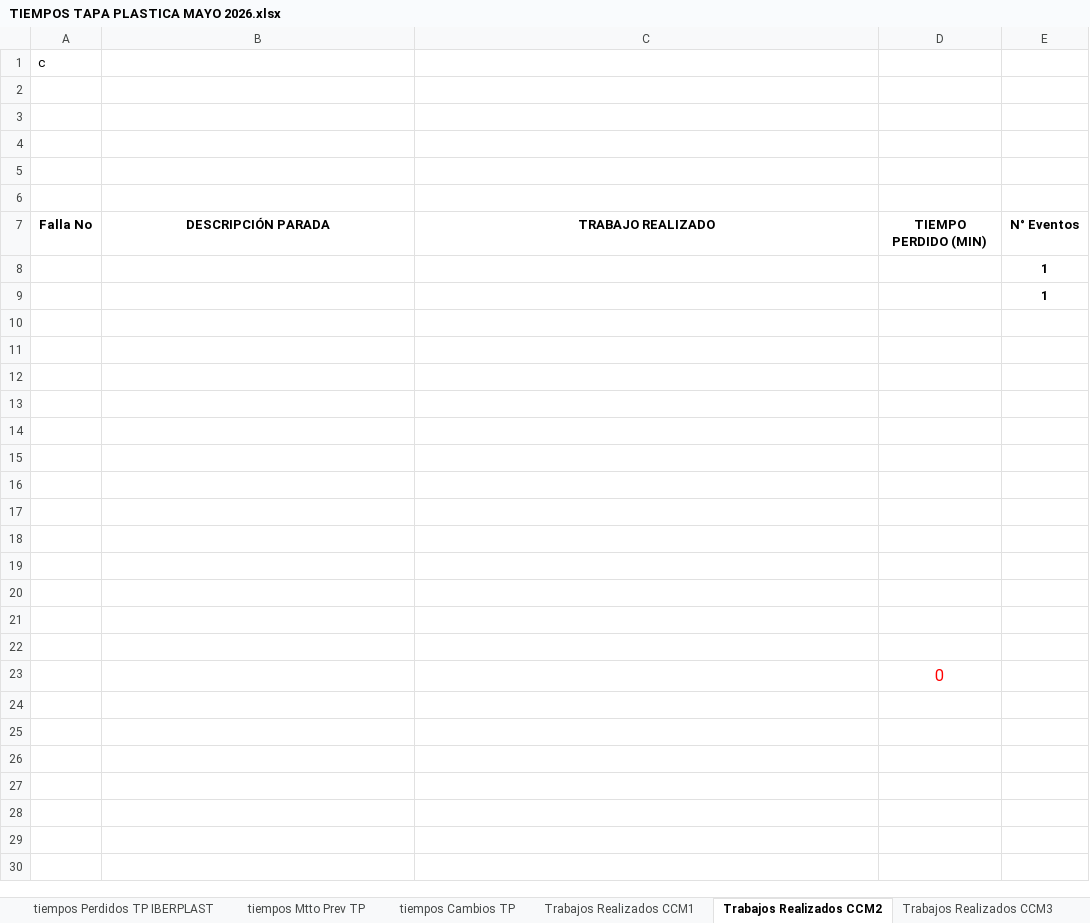
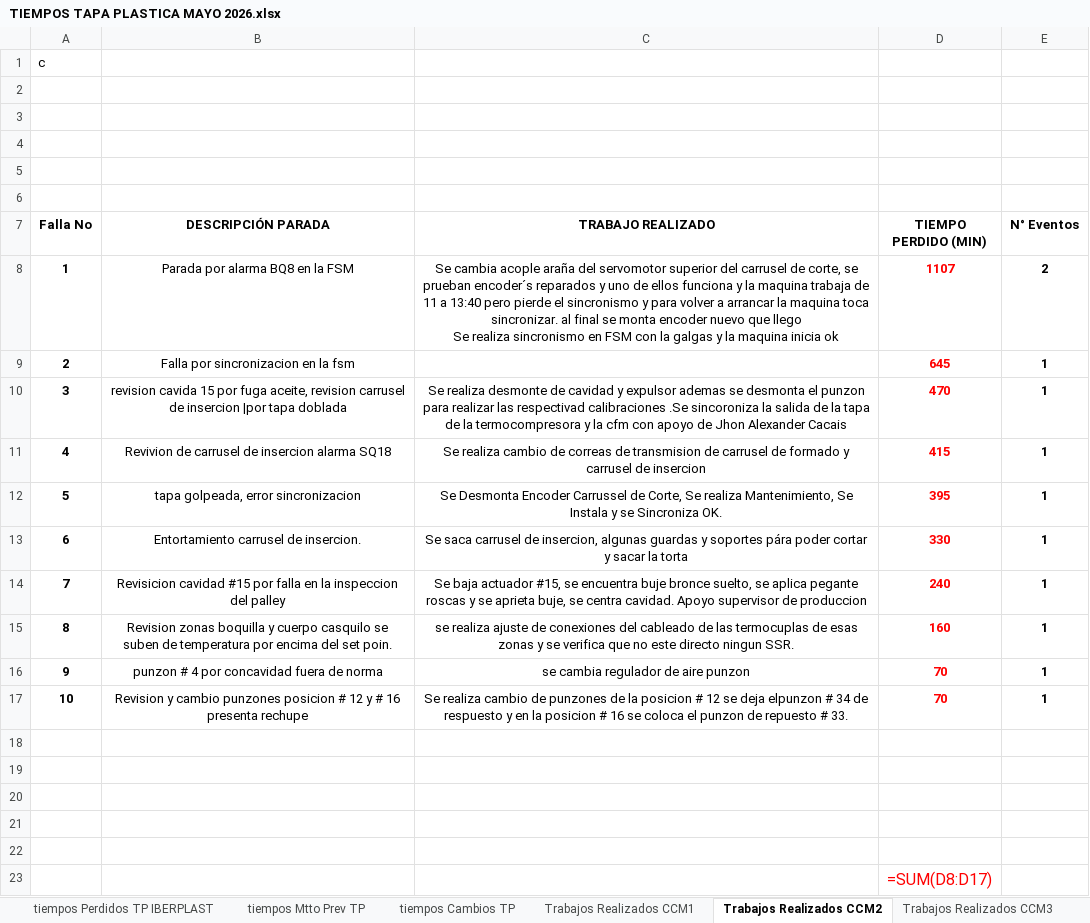
Before and after one commit to diego18rojas02-ship-it/cmms-industrial, an Excel workbook: salidas/TIEMPOS TAPA PLASTICA MAYO 2026.xlsx, sheet Trabajos Realizados CCM2, drawn as a sheet; values as stored, in another font and other column widths than the file's, no borders; formulas without a stored value are shown as written; charts and pictures not drawn; removed rows and columns are numbered as before the commit, all else as after; ↵ is a line break in a cell; the diff names each change by its address in the sheet, - before the commit and + after, or states it on an @@ line.

```diff
--- a/salidas/TIEMPOS TAPA PLASTICA MAYO 2026.xlsx (sheet Trabajos Realizados CCM2)
+++ b/salidas/TIEMPOS TAPA PLASTICA MAYO 2026.xlsx (sheet Trabajos Realizados CCM2)
-row 8:  |  |  |  | 1
-row 9:  |  |  |  | 1
+row 8: 1 | Parada por alarma BQ8 en la FSM | Se cambia acople araña del servomotor superior del carrusel de corte, se prueban encoder´s reparados y uno de ellos funciona y la maquina trabaja de 11 a 13:40 pero pierde el sincronismo y para volver a arrancar la maquina toca sincronizar. al final se monta encoder nuevo que llego ↵ Se realiza sincronismo en FSM con la galgas y la maquina inicia ok | 1107 | 2
+row 9: 2 | Falla por sincronizacion en la fsm |  | 645 | 1
+row 10: 3 | revision cavida 15 por fuga aceite, revision carrusel de insercion |por tapa doblada | Se realiza desmonte de cavidad y expulsor ademas se desmonta el punzon para realizar las respectivad calibraciones .Se sincoroniza la salida de la tapa de la termocompresora y la cfm con apoyo de Jhon Alexander Cacais | 470 | 1
+row 11: 4 | Revivion de carrusel de insercion alarma SQ18 | Se realiza cambio de correas de transmision de carrusel de formado y carrusel de insercion | 415 | 1
+row 12: 5 | tapa golpeada, error sincronizacion | Se Desmonta Encoder Carrussel de Corte, Se realiza Mantenimiento, Se Instala y se Sincroniza OK. | 395 | 1
+row 13: 6 | Entortamiento carrusel de insercion. | Se saca carrusel de insercion, algunas guardas y soportes pára poder cortar y sacar la torta | 330 | 1
+row 14: 7 | Revisicion cavidad #15 por falla en la inspeccion del palley | Se baja actuador #15, se encuentra buje bronce suelto, se aplica pegante roscas y se aprieta buje, se centra cavidad. Apoyo supervisor de produccion | 240 | 1
+row 15: 8 | Revision zonas boquilla y cuerpo casquilo se suben de temperatura por encima del set poin. | se realiza ajuste de conexiones del cableado de las termocuplas de esas zonas y se verifica que no este directo ningun SSR. | 160 | 1
+row 16: 9 | punzon # 4 por concavidad fuera de norma | se cambia regulador de aire punzon | 70 | 1
+row 17: 10 | Revision y cambio punzones posicion # 12 y # 16 presenta rechupe | Se realiza cambio de punzones de la posicion # 12 se deja elpunzon # 34 de respuesto y en la posicion # 16 se coloca el punzon de repuesto # 33. | 70 | 1
-row 15: (empty)
-row 16: (empty)
-row 17: (empty)
-row 18: (empty)
-row 19: (empty)
-row 20: (empty)
-row 21: (empty)
-row 22: (empty)
-D23 (TIEMPO PERDIDO (MIN)): 0
+D23 (TIEMPO PERDIDO (MIN)): =SUM(D8:D17)
```
Also changed, not shown: sheet tiempos Perdidos TP IBERPLAST, sheet tiempos Cambios TP, sheet tiempos Mtto Prev TP, sheet Trabajos Realizados CCM3, sheet Trabajos Realizados CCM1, sheet Trabajos Realizados CCM64-2, 6 more sheets, hidden cells, charts or pictures, salidas/TIEMPOS_TAPA_PLASTICA_2026_MAY_DILIGENCIADO.xlsx, 5 other files.
